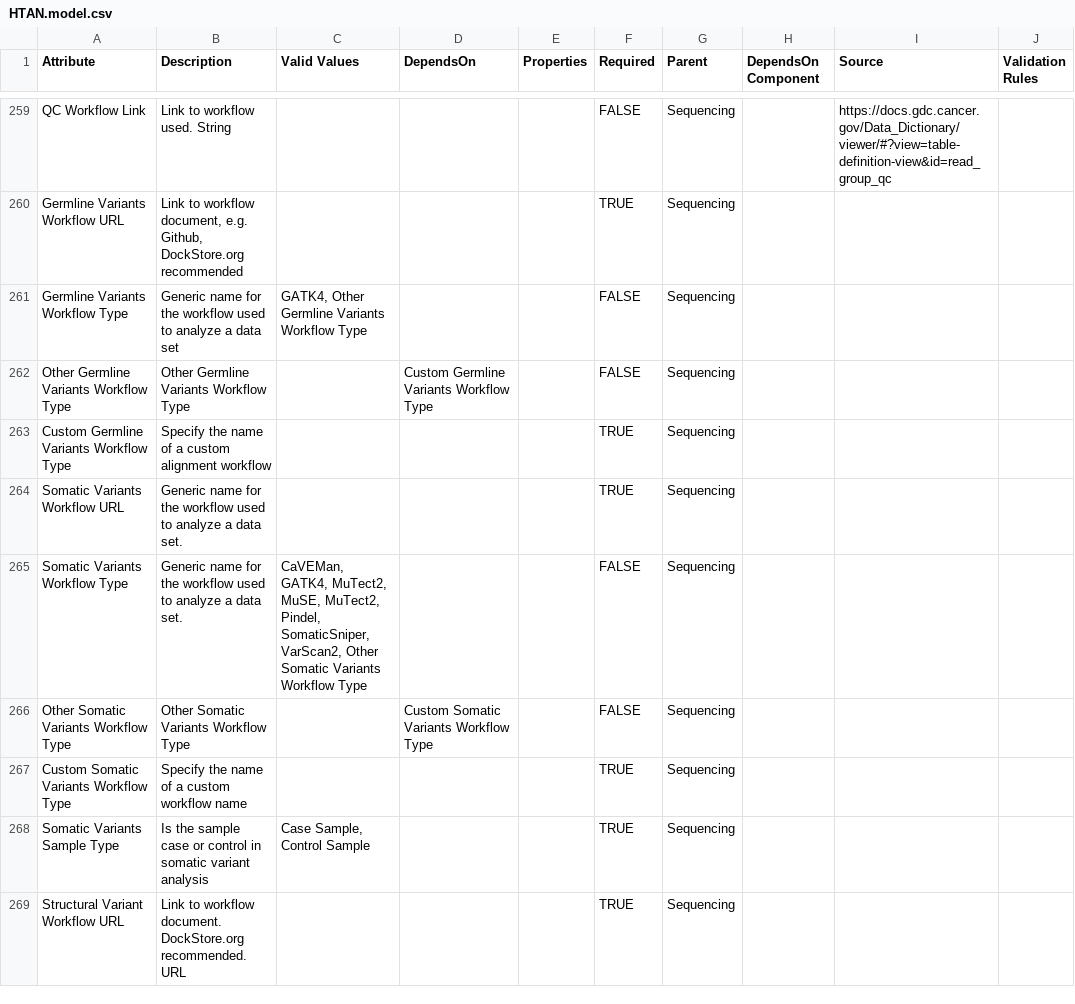
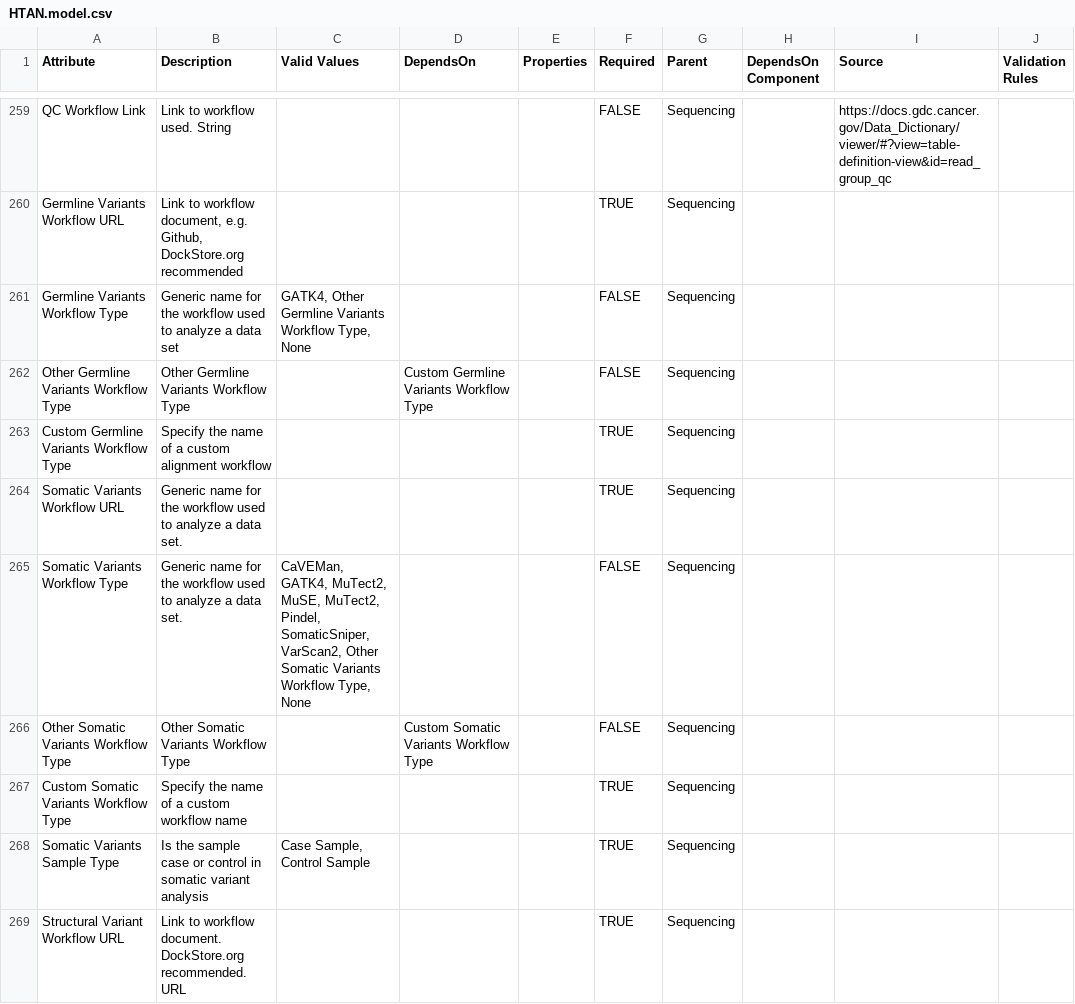
Before and after one commit to ncihtan/data-models, a CSV file: HTAN.model.csv, drawn as a sheet; only a part is shown, gaps mark what is left out; the diff covers the shown part only.

Commit message:
Add `None` option to WES L3 workflow types

```diff
--- a/HTAN.model.csv
+++ b/HTAN.model.csv
@@ -260,3 +260,3 @@ QC Workflow Link,Link to workflow used. String,,,,FALSE,Sequencing,,https://docs
 Germline Variants Workflow URL,"Link to workflow document, e.g. Github, DockStore.org recommended",,,,TRUE,Sequencing,,,
-Germline Variants Workflow Type,Generic name for the workflow used to analyze a data set,"GATK4, Other Germline Variants Workflow Type",,,FALSE,Sequencing,,,
+Germline Variants Workflow Type,Generic name for the workflow used to analyze a data set,"GATK4, Other Germline Variants Workflow Type, None",,,FALSE,Sequencing,,,
 Other Germline Variants Workflow Type,Other Germline Variants Workflow Type,,Custom Germline Variants Workflow Type,,FALSE,Sequencing,,,
@@ -264,3 +264,3 @@ Custom Germline Variants Workflow Type,Specify the name of a custom alignment wo
 Somatic Variants Workflow URL,Generic name for the workflow used to analyze a data set.,,,,TRUE,Sequencing,,,
-Somatic Variants Workflow Type,Generic name for the workflow used to analyze a data set.,"CaVEMan, GATK4, MuTect2, MuSE, MuTect2, Pindel, SomaticSniper, VarScan2, Other Somatic Variants Workflow Type",,,FALSE,Sequencing,,,
+Somatic Variants Workflow Type,Generic name for the workflow used to analyze a data set.,"CaVEMan, GATK4, MuTect2, MuSE, MuTect2, Pindel, SomaticSniper, VarScan2, Other Somatic Variants Workflow Type, None",,,FALSE,Sequencing,,,
 Other Somatic Variants Workflow Type,Other Somatic Variants Workflow Type,,Custom Somatic Variants Workflow Type,,FALSE,Sequencing,,,
```
Also changed, not shown: 2 edited cells elsewhere in this file.
